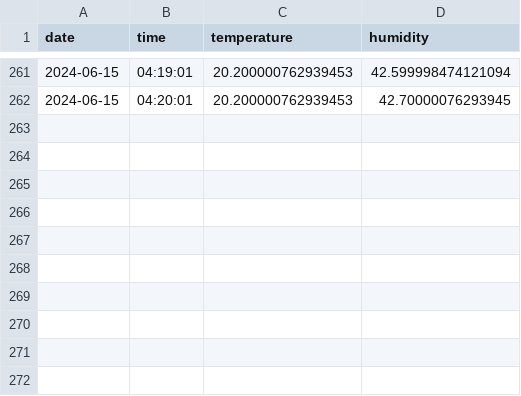
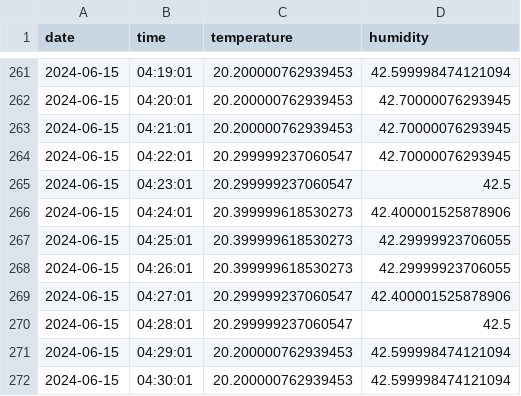
Before and after one commit to drAgnieszka/19tka, a CSV file: data/2024-06-15.csv, drawn as a sheet; only a part is shown, gaps mark what is left out; the diff names each change by its address in the sheet, - before the commit and + after, or states it on an @@ line.

Commit message:
update measurments

```diff
--- a/data/2024-06-15.csv
+++ b/data/2024-06-15.csv
+row 263: 2024-06-15 | 04:21:01 | 20.200000762939453 | 42.70000076293945
+row 264: 2024-06-15 | 04:22:01 | 20.299999237060547 | 42.70000076293945
+row 265: 2024-06-15 | 04:23:01 | 20.299999237060547 | 42.5
+row 266: 2024-06-15 | 04:24:01 | 20.399999618530273 | 42.400001525878906
+row 267: 2024-06-15 | 04:25:01 | 20.399999618530273 | 42.29999923706055
+row 268: 2024-06-15 | 04:26:01 | 20.399999618530273 | 42.29999923706055
+row 269: 2024-06-15 | 04:27:01 | 20.299999237060547 | 42.400001525878906
+row 270: 2024-06-15 | 04:28:01 | 20.299999237060547 | 42.5
+row 271: 2024-06-15 | 04:29:01 | 20.200000762939453 | 42.599998474121094
+row 272: 2024-06-15 | 04:30:01 | 20.200000762939453 | 42.599998474121094
```
